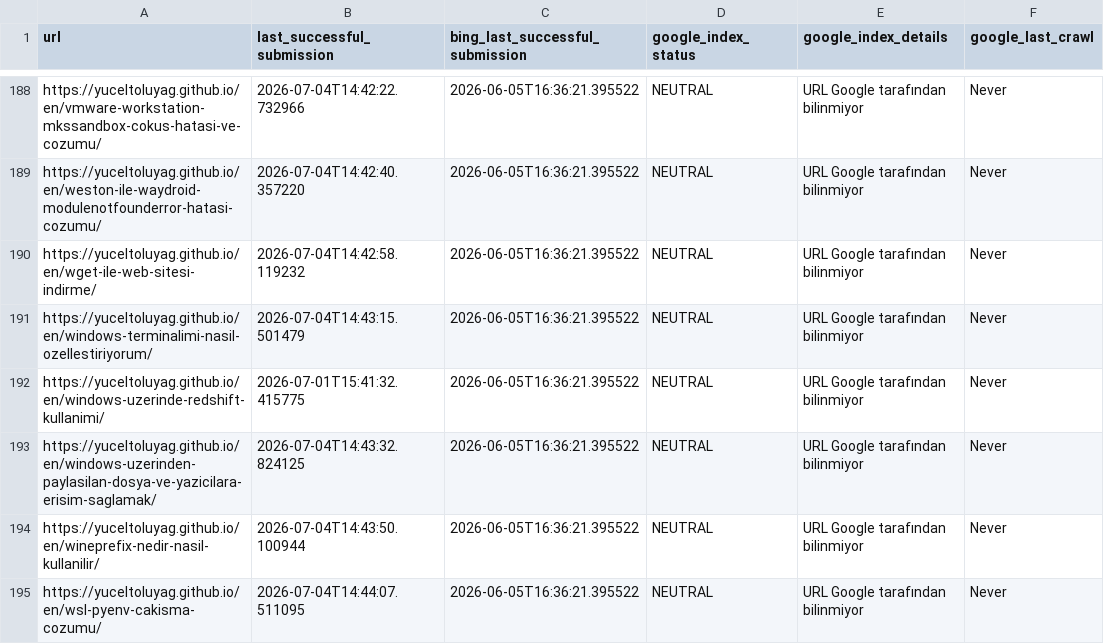
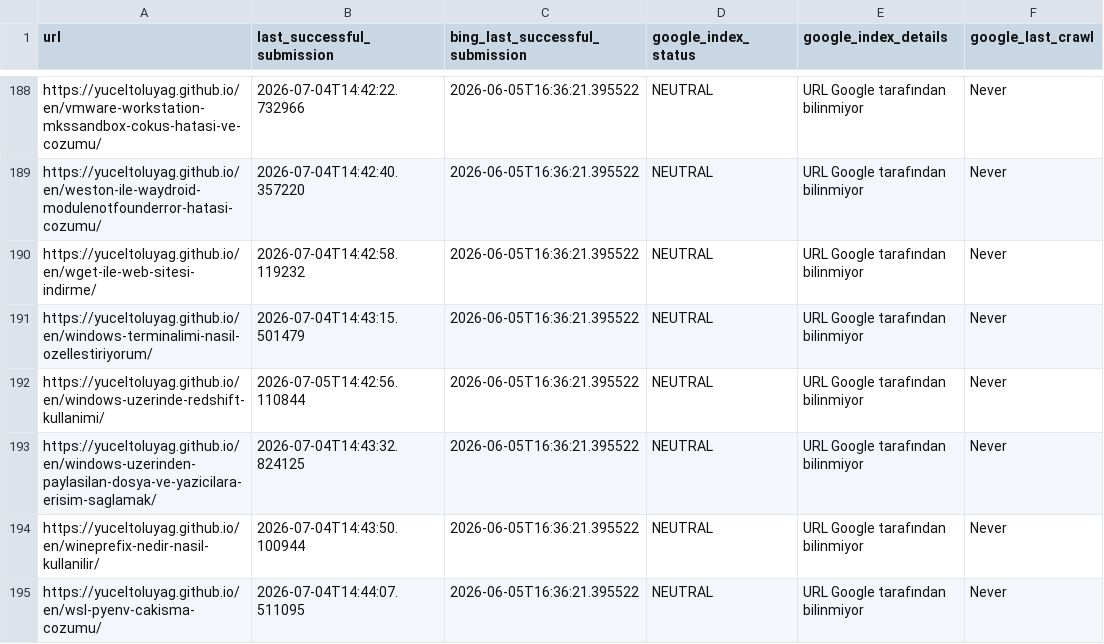
Before and after one commit to yuceltoluyag/google-indexing-tool, a CSV file: article_links.csv, drawn as a sheet; only a part is shown, gaps mark what is left out; the diff covers the shown part only.

```diff
--- a/article_links.csv
+++ b/article_links.csv
@@ -191,3 +191,3 @@ https://yuceltoluyag.github.io/en/wget-ile-web-sitesi-indirme/,2026-07-04T14:42:
 https://yuceltoluyag.github.io/en/windows-terminalimi-nasil-ozellestiriyorum/,2026-07-04T14:43:15.501479,2026-06-05T16:36:21.395522,NEUTRAL,URL Google tarafından bilinmiyor,Never
-https://yuceltoluyag.github.io/en/windows-uzerinde-redshift-kullanimi/,2026-07-01T15:41:32.415775,2026-06-05T16:36:21.395522,NEUTRAL,URL Google tarafından bilinmiyor,Never
+https://yuceltoluyag.github.io/en/windows-uzerinde-redshift-kullanimi/,2026-07-05T14:42:56.110844,2026-06-05T16:36:21.395522,NEUTRAL,URL Google tarafından bilinmiyor,Never
 https://yuceltoluyag.github.io/en/windows-uzerinden-paylasilan-dosya-ve-yazicilara-erisim-saglamak/,2026-07-04T14:43:32.824125,2026-06-05T16:36:21.395522,NEUTRAL,URL Google tarafından bilinmiyor,Never
```
Also changed, not shown: 21 edited cells elsewhere in this file.
